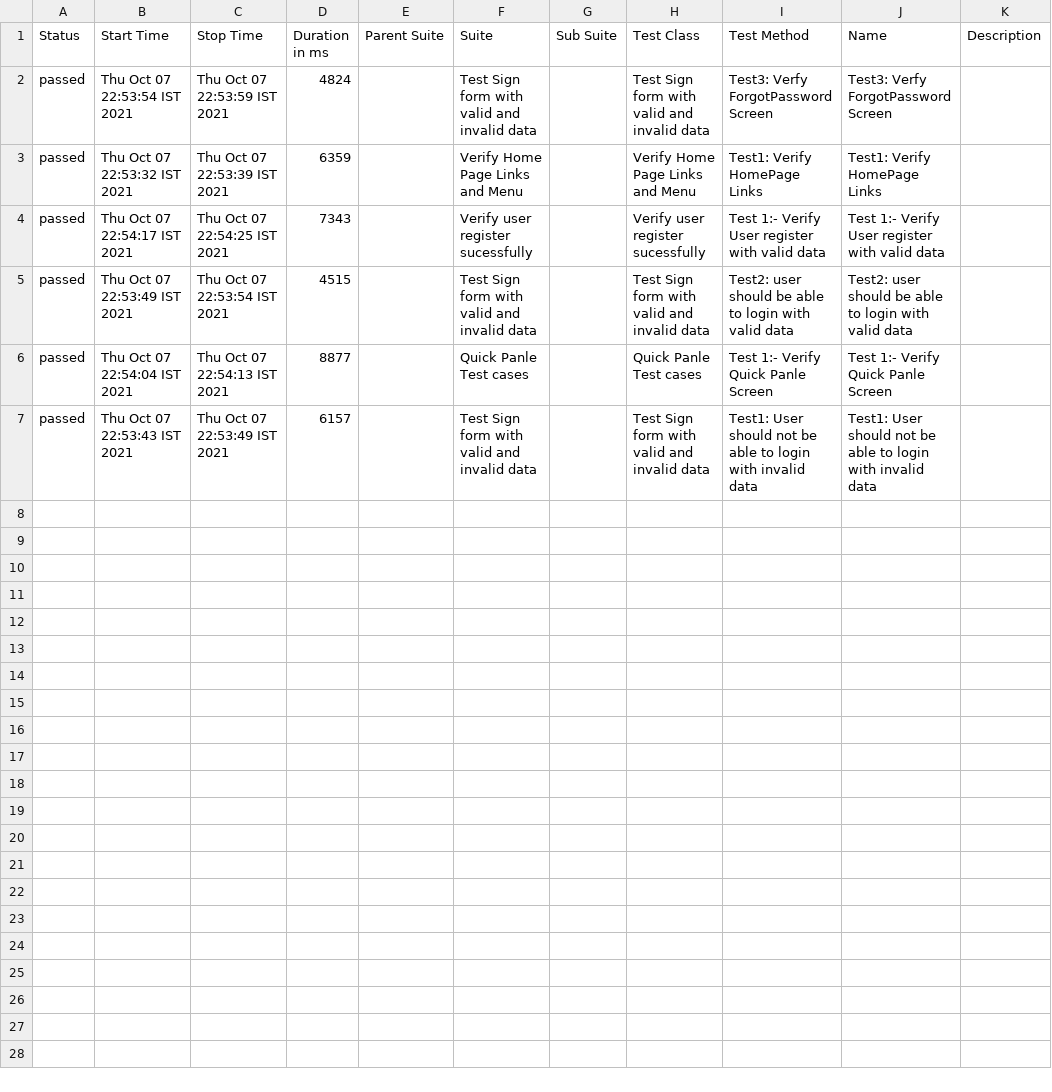
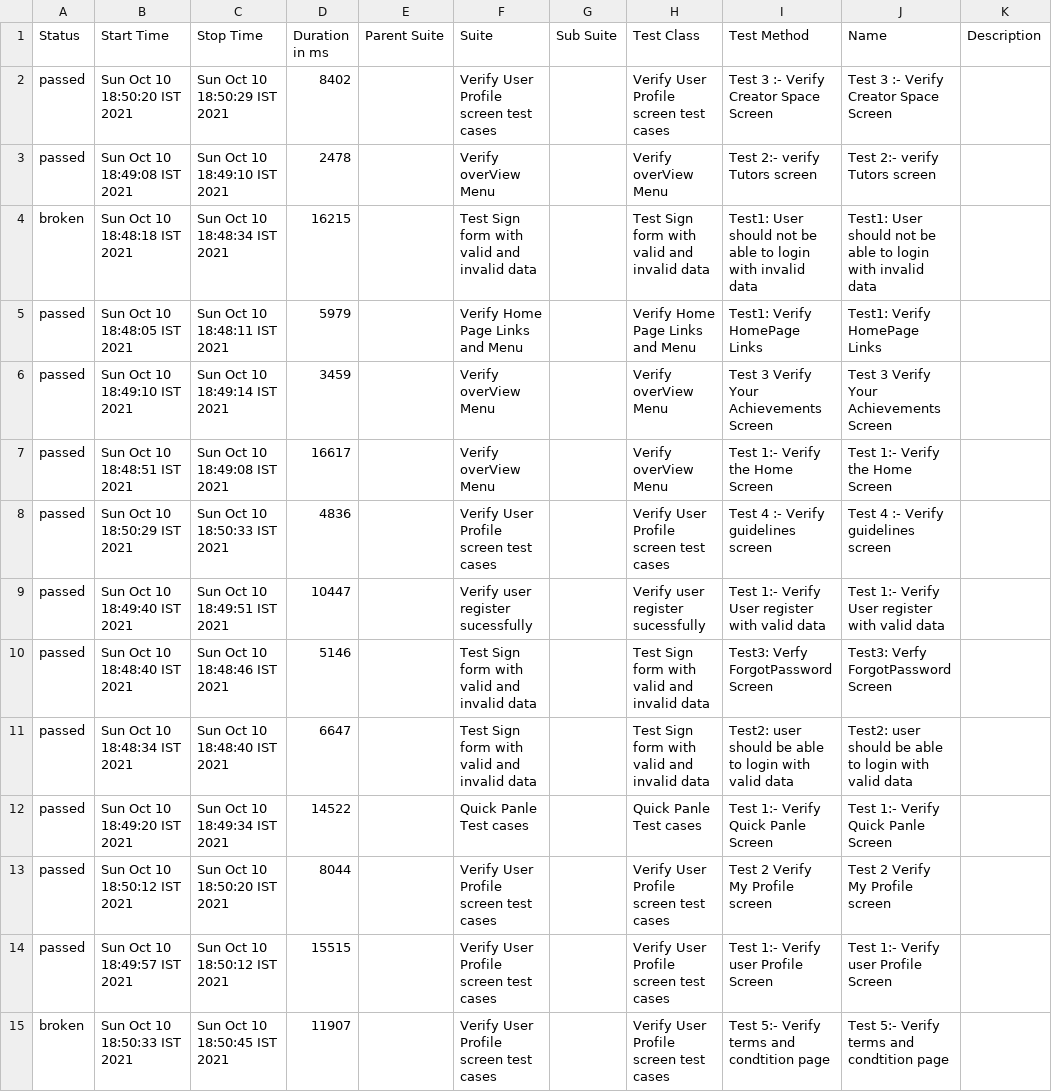
Before and after one commit to amansharma1205/Vaionex-Satolearn, a CSV file: allure-report/data/suites.csv, drawn as a sheet.

```diff
--- a/allure-report/data/suites.csv
+++ b/allure-report/data/suites.csv
@@ -1,7 +1,15 @@
 "Status","Start Time","Stop Time","Duration in ms","Parent Suite","Suite","Sub Suite","Test Class","Test Method","Name","Description"
-"passed","Thu Oct 07 22:53:54 IST 2021","Thu Oct 07 22:53:59 IST 2021","4824","","Test Sign form with valid and invalid data","","Test Sign form with valid and invalid data","Test3: Verfy ForgotPassword Screen","Test3: Verfy ForgotPassword Screen",""
-"passed","Thu Oct 07 22:53:32 IST 2021","Thu Oct 07 22:53:39 IST 2021","6359","","Verify Home Page Links and Menu","","Verify Home Page Links and Menu","Test1: Verify HomePage Links","Test1: Verify HomePage Links",""
-"passed","Thu Oct 07 22:54:17 IST 2021","Thu Oct 07 22:54:25 IST 2021","7343","","Verify user register sucessfully","","Verify user register sucessfully","Test 1:- Verify User register with valid data","Test 1:- Verify User register with valid data",""
-"passed","Thu Oct 07 22:53:49 IST 2021","Thu Oct 07 22:53:54 IST 2021","4515","","Test Sign form with valid and invalid data","","Test Sign form with valid and invalid data","Test2: user should  be able to login with valid data","Test2: user should  be able to login with valid data",""
-"passed","Thu Oct 07 22:54:04 IST 2021","Thu Oct 07 22:54:13 IST 2021","8877","","Quick Panle Test cases ","","Quick Panle Test cases ","Test 1:- Verify Quick Panle Screen","Test 1:- Verify Quick Panle Screen",""
-"passed","Thu Oct 07 22:53:43 IST 2021","Thu Oct 07 22:53:49 IST 2021","6157","","Test Sign form with valid and invalid data","","Test Sign form with valid and invalid data","Test1: User should not be able to login with invalid data","Test1: User should not be able to login with invalid data",""
+"passed","Sun Oct 10 18:50:20 IST 2021","Sun Oct 10 18:50:29 IST 2021","8402","","Verify User Profile screen test cases ","","Verify User Profile screen test cases ","Test 3 :- Verify Creator Space Screen","Test 3 :- Verify Creator Space Screen",""
+"passed","Sun Oct 10 18:49:08 IST 2021","Sun Oct 10 18:49:10 IST 2021","2478","","Verify overView Menu","","Verify overView Menu","Test 2:- verify Tutors screen ","Test 2:- verify Tutors screen ",""
+"broken","Sun Oct 10 18:48:18 IST 2021","Sun Oct 10 18:48:34 IST 2021","16215","","Test Sign form with valid and invalid data","","Test Sign form with valid and invalid data","Test1: User should not be able to login with invalid data","Test1: User should not be able to login with invalid data",""
+"passed","Sun Oct 10 18:48:05 IST 2021","Sun Oct 10 18:48:11 IST 2021","5979","","Verify Home Page Links and Menu","","Verify Home Page Links and Menu","Test1: Verify HomePage Links","Test1: Verify HomePage Links",""
+"passed","Sun Oct 10 18:49:10 IST 2021","Sun Oct 10 18:49:14 IST 2021","3459","","Verify overView Menu","","Verify overView Menu","Test 3 Verify Your Achievements Screen ","Test 3 Verify Your Achievements Screen ",""
+"passed","Sun Oct 10 18:48:51 IST 2021","Sun Oct 10 18:49:08 IST 2021","16617","","Verify overView Menu","","Verify overView Menu","Test 1:- Verify the  Home Screen","Test 1:- Verify the  Home Screen",""
+"passed","Sun Oct 10 18:50:29 IST 2021","Sun Oct 10 18:50:33 IST 2021","4836","","Verify User Profile screen test cases ","","Verify User Profile screen test cases ","Test 4 :- Verify guidelines screen","Test 4 :- Verify guidelines screen",""
+"passed","Sun Oct 10 18:49:40 IST 2021","Sun Oct 10 18:49:51 IST 2021","10447","","Verify user register sucessfully","","Verify user register sucessfully","Test 1:- Verify User register with valid data","Test 1:- Verify User register with valid data",""
+"passed","Sun Oct 10 18:48:40 IST 2021","Sun Oct 10 18:48:46 IST 2021","5146","","Test Sign form with valid and invalid data","","Test Sign form with valid and invalid data","Test3: Verfy ForgotPassword Screen","Test3: Verfy ForgotPassword Screen",""
+"passed","Sun Oct 10 18:48:34 IST 2021","Sun Oct 10 18:48:40 IST 2021","6647","","Test Sign form with valid and invalid data","","Test Sign form with valid and invalid data","Test2: user should  be able to login with valid data","Test2: user should  be able to login with valid data",""
+"passed","Sun Oct 10 18:49:20 IST 2021","Sun Oct 10 18:49:34 IST 2021","14522","","Quick Panle Test cases ","","Quick Panle Test cases ","Test 1:- Verify Quick Panle Screen","Test 1:- Verify Quick Panle Screen",""
+"passed","Sun Oct 10 18:50:12 IST 2021","Sun Oct 10 18:50:20 IST 2021","8044","","Verify User Profile screen test cases ","","Verify User Profile screen test cases ","Test 2 Verify My Profile screen","Test 2 Verify My Profile screen",""
+"passed","Sun Oct 10 18:49:57 IST 2021","Sun Oct 10 18:50:12 IST 2021","15515","","Verify User Profile screen test cases ","","Verify User Profile screen test cases ","Test 1:- Verify user Profile Screen","Test 1:- Verify user Profile Screen",""
+"broken","Sun Oct 10 18:50:33 IST 2021","Sun Oct 10 18:50:45 IST 2021","11907","","Verify User Profile screen test cases ","","Verify User Profile screen test cases ","Test 5:- Verify terms and condtition page","Test 5:- Verify terms and condtition page",""
```
Also changed, not shown: 41 other files.
